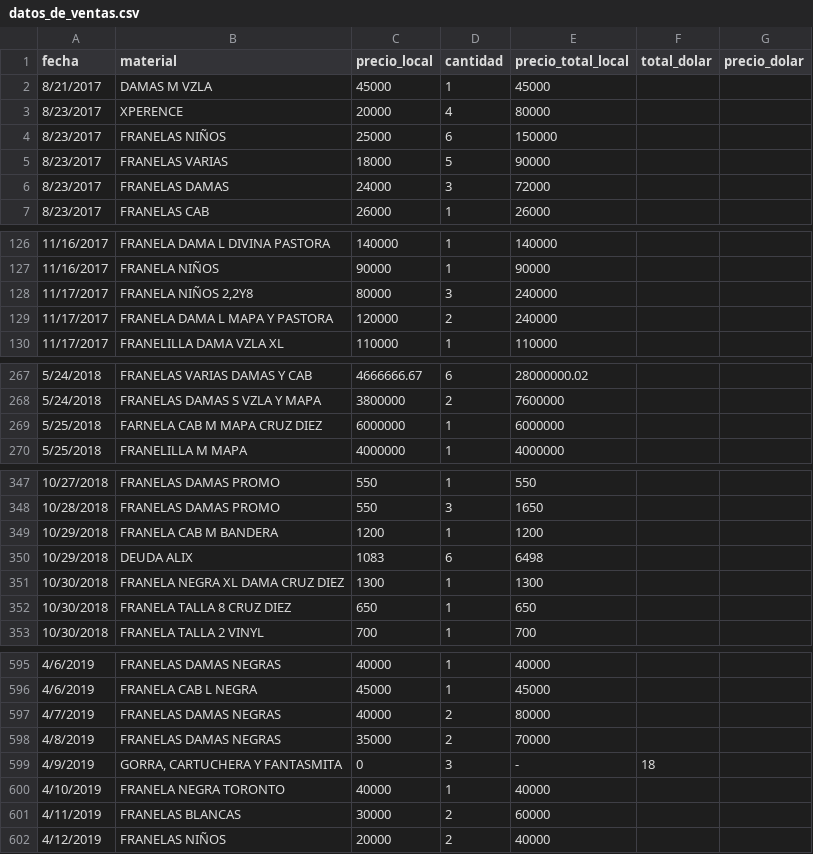
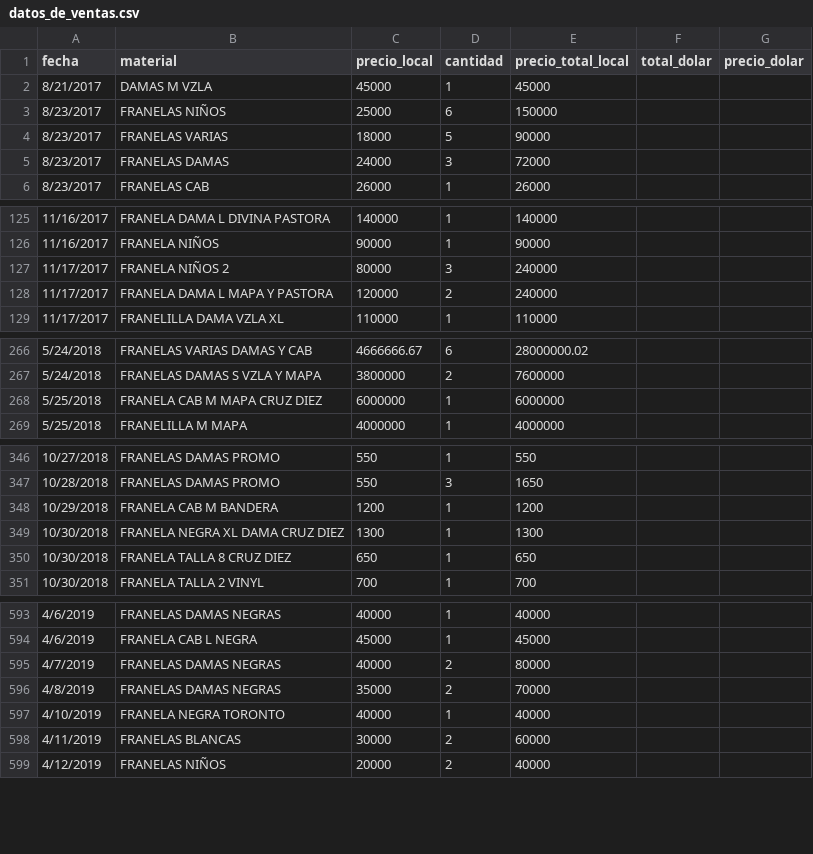
Before and after one commit to LuisReyes98/estimator, a CSV file: data_de_prueba/datos_de_ventas.csv, drawn as a sheet; only a part is shown, gaps mark what is left out; the diff covers the shown part only.

Commit message:
limpieza datos nombres

```diff
--- a/data_de_prueba/datos_de_ventas.csv
+++ b/data_de_prueba/datos_de_ventas.csv
@@ -2,3 +2,2 @@ fecha;material;precio_local;cantidad;precio_total_local;total_dolar;precio_dolar
 8/21/2017;DAMAS M VZLA;45000;1;45000;;
-8/23/2017; XPERENCE;20000;4;80000;;
 8/23/2017; FRANELAS NIÑOS;25000;6;150000;;
@@ -127,3 +126,3 @@ fecha;material;precio_local;cantidad;precio_total_local;total_dolar;precio_dolar
 11/16/2017;FRANELA NIÑOS;90000;1;90000;;
-11/17/2017;FRANELA NIÑOS 2,2Y8;80000;3;240000;;
+11/17/2017;FRANELA NIÑOS 2;80000;3;240000;;
 11/17/2017;FRANELA DAMA L MAPA Y PASTORA;120000;2;240000;;
@@ -268,3 +267,3 @@ fecha;material;precio_local;cantidad;precio_total_local;total_dolar;precio_dolar
 5/24/2018;FRANELAS DAMAS S VZLA Y MAPA;3800000;2;7600000;;
-5/25/2018;FARNELA CAB M MAPA CRUZ DIEZ;6000000;1;6000000;;
+5/25/2018;FRANELA CAB M MAPA CRUZ DIEZ;6000000;1;6000000;;
 5/25/2018;FRANELILLA M MAPA;4000000;1;4000000;;
@@ -349,3 +348,2 @@ fecha;material;precio_local;cantidad;precio_total_local;total_dolar;precio_dolar
 10/29/2018;FRANELA CAB M BANDERA;1200;1;1200;;
-10/29/2018;DEUDA ALIX;1083;6;6498;;
 10/30/2018;FRANELA  NEGRA XL DAMA CRUZ DIEZ;1300;1;1300;;
@@ -598,3 +596,2 @@ fecha;material;precio_local;cantidad;precio_total_local;total_dolar;precio_dolar
 4/8/2019;FRANELAS DAMAS NEGRAS;35000;2;70000;;
-4/9/2019;GORRA, CARTUCHERA Y FANTASMITA;0;3; -   ;18;
 4/10/2019;FRANELA NEGRA  TORONTO;40000;1;40000;;
```
Also changed, not shown: 2 edited cells elsewhere in this file, 2 other files.
